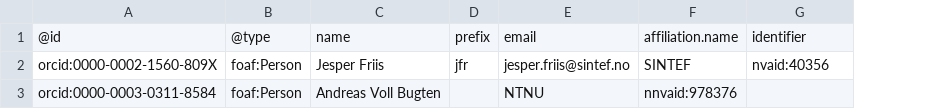
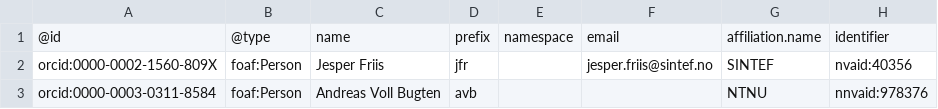
Before and after one commit to SINTEF/physmet-data-documentation-templates, a CSV file: tables/people.csv, drawn as a sheet; addresses are those after the commit; the diff names each change by its address in the sheet, - before the commit and + after, or states it on an @@ line.

Commit message:
fixed typo

```diff
--- a/tables/people.csv
+++ b/tables/people.csv
+column E, row 1: namespace
-D3: (empty)
+D3: avb
-F3: NTNU
+F3: (empty)
-G3: nnvaid:978376
+G3: NTNU
-H3: (empty)
+H3: nnvaid:978376
```
